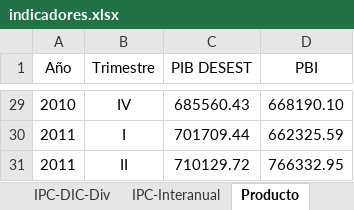
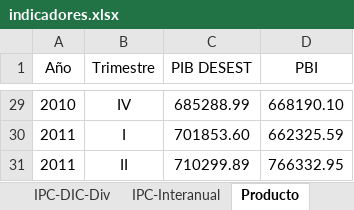
Before and after one commit to NahuelBargas/indeco, an Excel workbook: bases/indicadores.xlsx, sheet Producto, drawn as a sheet; only a part is shown, gaps mark what is left out; values as stored, in another font and other column widths than the file's, no borders; the diff covers the shown part only; the diff names each change by its address in the sheet, - before the commit and + after, or states it on an @@ line.

```diff
--- a/bases/indicadores.xlsx (sheet Producto)
+++ b/bases/indicadores.xlsx (sheet Producto)
-C29 (PIB DESEST): 685560.43
+C29 (PIB DESEST): 685288.99
-C30 (PIB DESEST): 701709.44
+C30 (PIB DESEST): 701853.60
-C31 (PIB DESEST): 710129.72
+C31 (PIB DESEST): 710299.89
```
Also changed, not shown: other rows of this sheet, sheet VAB, 4 other files.
